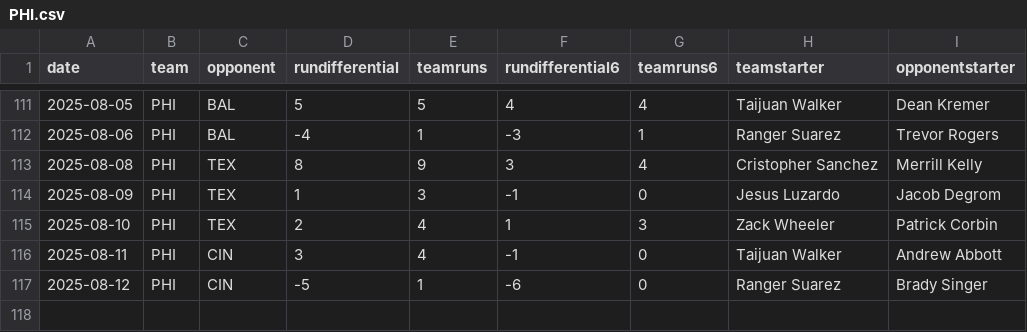
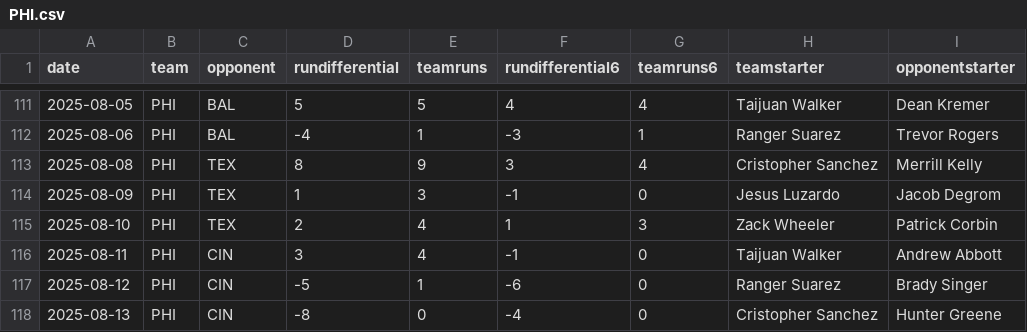
Before and after one commit to fantasy-toolz/mlb-predictions, a CSV file: data/2025/teams/PHI.csv, drawn as a sheet; only a part is shown, gaps mark what is left out; the diff names each change by its address in the sheet, - before the commit and + after, or states it on an @@ line.

```diff
--- a/data/2025/teams/PHI.csv
+++ b/data/2025/teams/PHI.csv
+row 118: 2025-08-13 | PHI | CIN | -8 | 0 | -4 | 0 | Cristopher Sanchez | Hunter Greene
```
Also changed, not shown: data/2025/teams/ATL.csv, data/2025/teams/CIN.csv, 31 other files.
